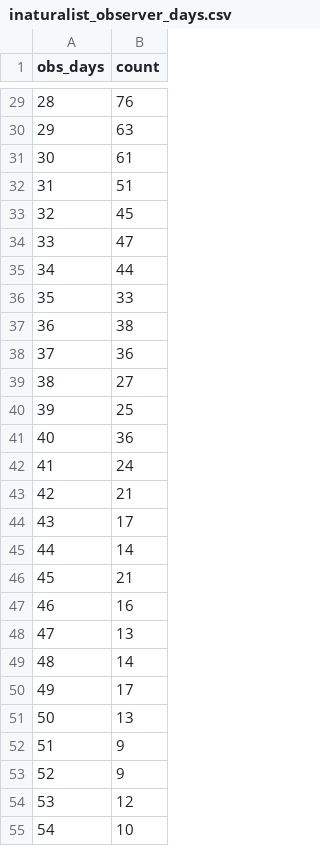
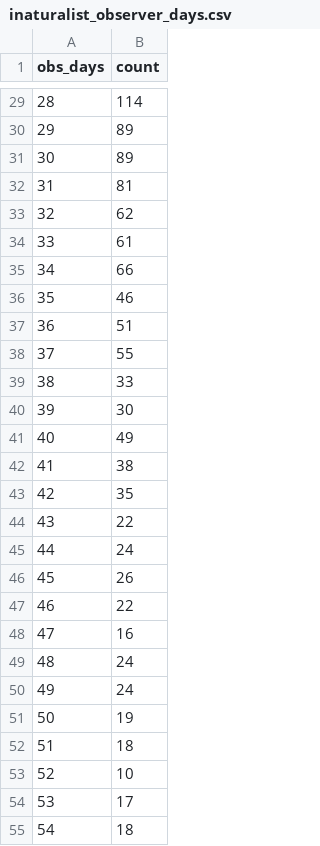
Before and after one commit to hurlbertlab/caterpillars-analysis-public, a CSV file: data/inaturalist_observer_days.csv, drawn as a sheet; only a part is shown, gaps mark what is left out; the diff covers the shown part only.

```diff
--- a/data/inaturalist_observer_days.csv
+++ b/data/inaturalist_observer_days.csv
@@ -29,27 +29,27 @@
-28,76
-29,63
-30,61
-31,51
-32,45
-33,47
-34,44
-35,33
-36,38
-37,36
-38,27
-39,25
-40,36
-41,24
-42,21
-43,17
-44,14
-45,21
-46,16
-47,13
-48,14
-49,17
-50,13
-51,9
-52,9
-53,12
-54,10
+28,114
+29,89
+30,89
+31,81
+32,62
+33,61
+34,66
+35,46
+36,51
+37,55
+38,33
+39,30
+40,49
+41,38
+42,35
+43,22
+44,24
+45,26
+46,22
+47,16
+48,24
+49,24
+50,19
+51,18
+52,10
+53,17
+54,18
```
Also changed, not shown: 12 added rows and 58 edited cells elsewhere in this file, 12 other files.
